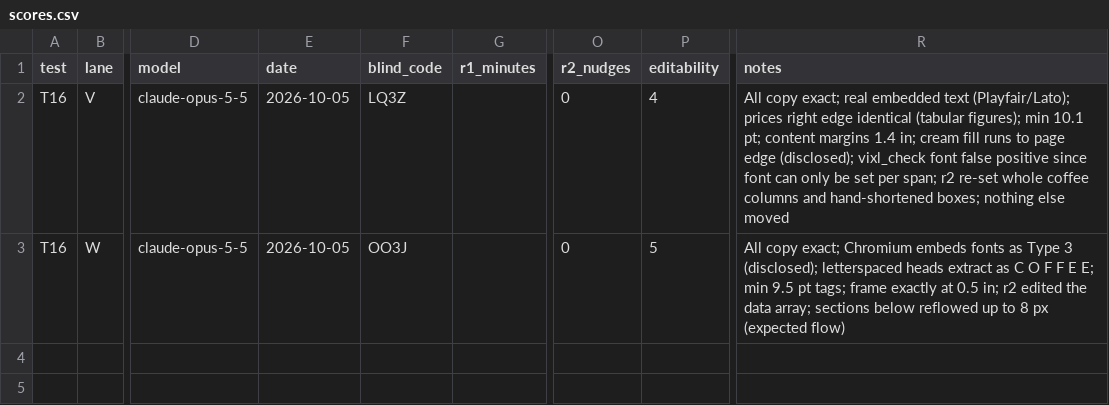
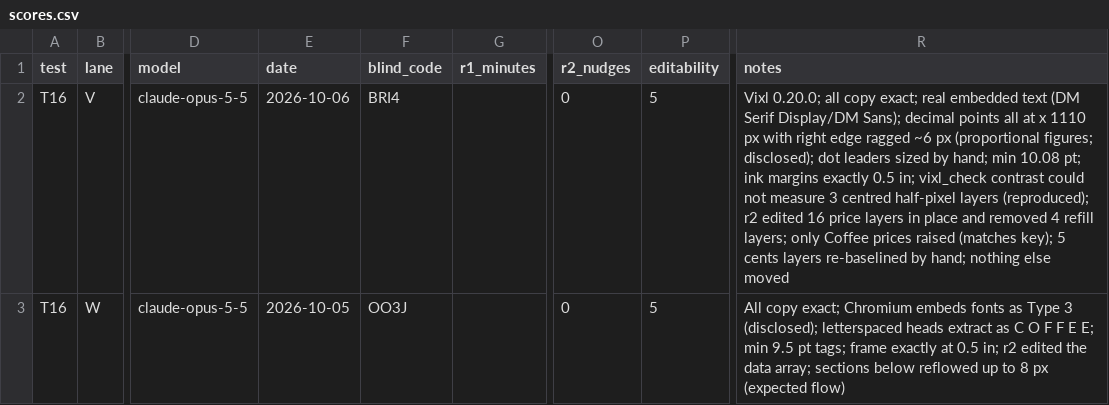
Before and after one commit to jxburros/Vixl, a CSV file: evals/tool-comparison/runs/T16/scores.csv, drawn as a sheet; only a part is shown, gaps mark what is left out; the diff names each change by its address in the sheet, - before the commit and + after, or states it on an @@ line.

```diff
--- a/evals/tool-comparison/runs/T16/scores.csv
+++ b/evals/tool-comparison/runs/T16/scores.csv
-E2 (date): 2026-10-05
+E2 (date): 2026-10-06
-F2 (blind_code): LQ3Z
+F2 (blind_code): BRI4
-P2 (editability): 4
+P2 (editability): 5
-R2 (notes): All copy exact; real embedded text (Playfair/Lato); prices right edge identical (tabular figures); min 10.1 pt; content margins 1.4 in; cream fill runs to page edge (disclosed); vixl_check font false positive since font can only be set per span; r2 re-set whole coffee columns and hand-shortened boxes; nothing else…
+R2 (notes): Vixl 0.20.0; all copy exact; real embedded text (DM Serif Display/DM Sans); decimal points all at x 1110 px with right edge ragged ~6 px (proportional figures; disclosed); dot leaders sized by hand; min 10.08 pt; ink margins exactly 0.5 in; vixl_check contrast could not measure 3 centred half-pixel layers (reproduced); r2 edited 16 price layers in place and removed 4 refill layers; only Coffee prices raised (matches key); 5 cents layers re-baselined by hand; nothing else…
```
Also changed, not shown: 3 other files.
